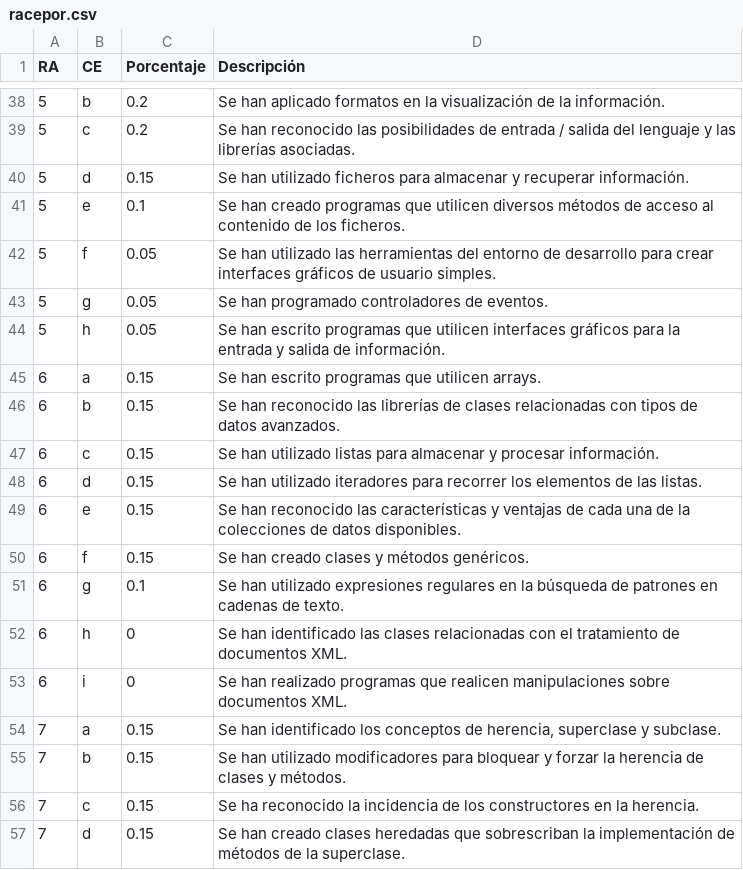
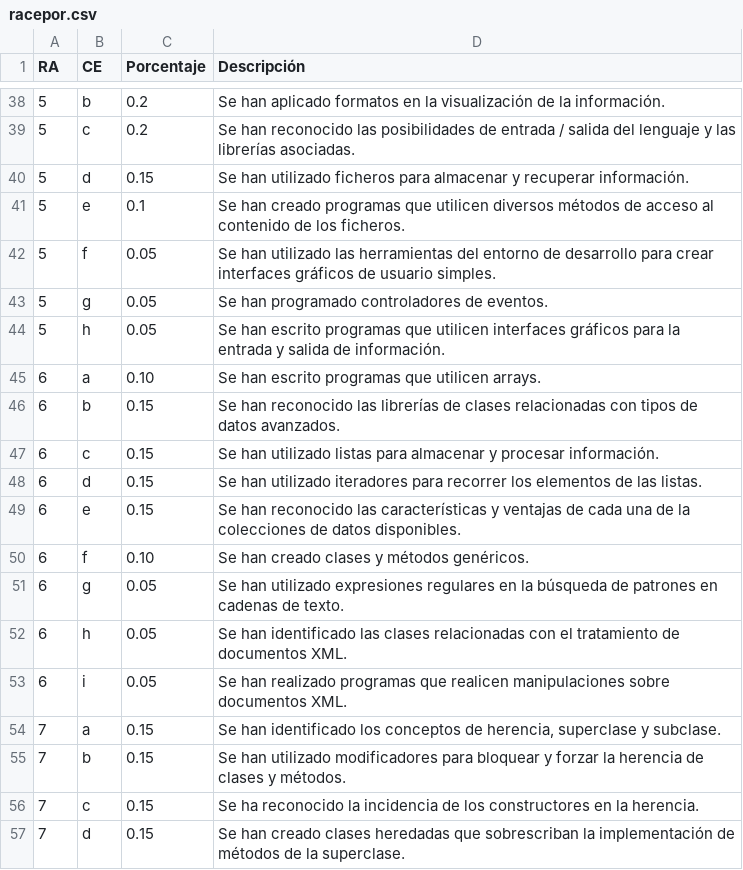
Before and after one commit to ricpelo/pro, a CSV file: programacion/racepor.csv, drawn as a sheet; only a part is shown, gaps mark what is left out.

```diff
--- a/programacion/racepor.csv
+++ b/programacion/racepor.csv
@@ -44,3 +44,3 @@ RA,CE,Porcentaje,Descripción
 5,h,"0.05",Se han escrito programas que utilicen interfaces gráficos para la entrada y salida de información.
-6,a,"0.15",Se han escrito programas que utilicen arrays.
+6,a,"0.10",Se han escrito programas que utilicen arrays.
 6,b,"0.15",Se han reconocido las librerías de clases relacionadas con tipos de datos avanzados.
@@ -49,6 +49,6 @@ RA,CE,Porcentaje,Descripción
 6,e,"0.15",Se han reconocido las características y ventajas de cada una de la colecciones de datos disponibles.
-6,f,"0.15",Se han creado clases y métodos genéricos.
-6,g,"0.1",Se han utilizado expresiones regulares en la búsqueda de patrones en cadenas de texto.
-6,h,0,Se han identificado las clases relacionadas con el tratamiento de documentos XML.
-6,i,0,Se han realizado programas que realicen manipulaciones sobre documentos XML.
+6,f,"0.10",Se han creado clases y métodos genéricos.
+6,g,"0.05",Se han utilizado expresiones regulares en la búsqueda de patrones en cadenas de texto.
+6,h,"0.05",Se han identificado las clases relacionadas con el tratamiento de documentos XML.
+6,i,"0.05",Se han realizado programas que realicen manipulaciones sobre documentos XML.
 7,a,"0.15","Se han identificado los conceptos de herencia, superclase y subclase."
```
Also changed, not shown: 3 other files.
